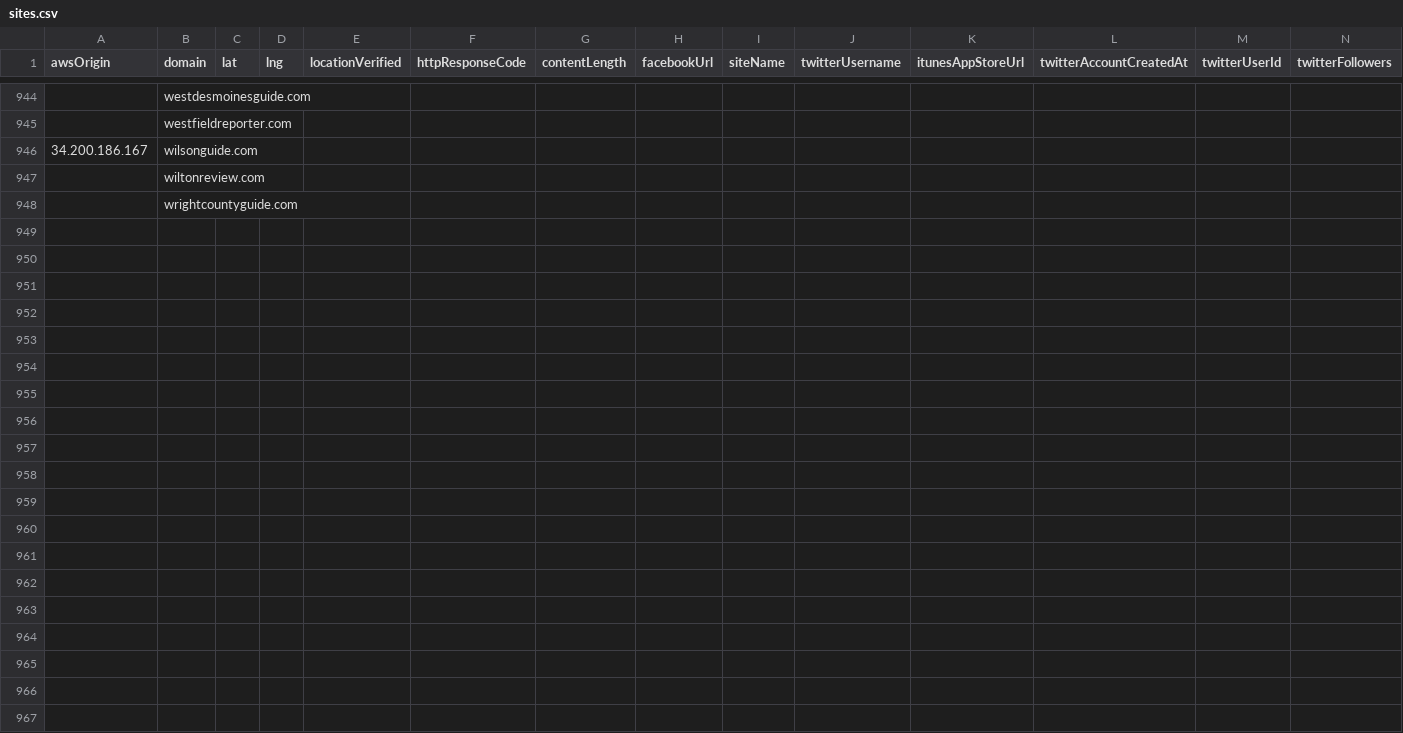
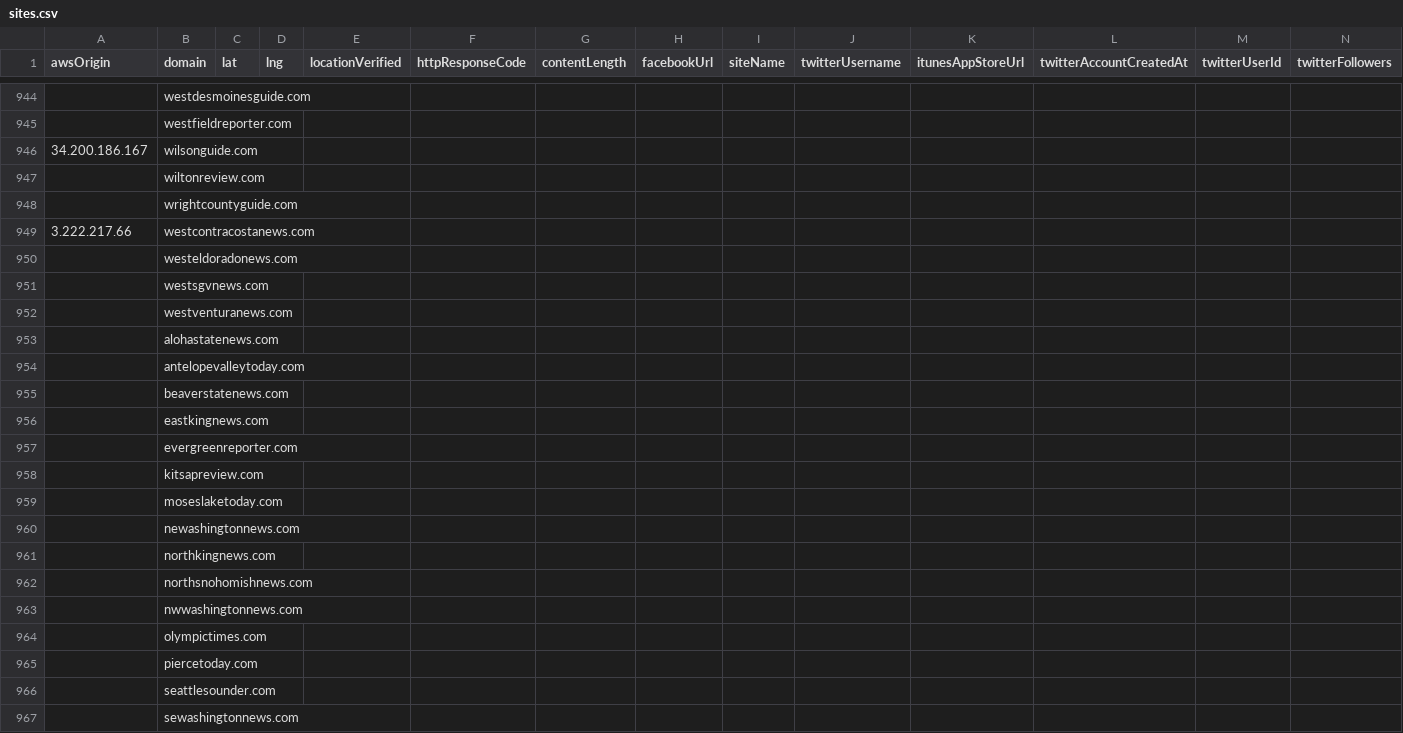
Before and after one commit to MassMove/AttackVectors, a CSV file: LocalJournals/sites.csv, drawn as a sheet; only a part is shown, gaps mark what is left out; rows hold the shown columns only; the diff covers the shown part only; the diff names each change by its address in the sheet, - before the commit and + after, or states it on an @@ line.

Commit message:
Add domains with same creation date

```diff
--- a/LocalJournals/sites.csv
+++ b/LocalJournals/sites.csv
+row 949: 3.222.217.66 | westcontracostanews.com
+row 950:  | westeldoradonews.com
+row 951:  | westsgvnews.com
+row 952:  | westventuranews.com
+row 953:  | alohastatenews.com
+row 954:  | antelopevalleytoday.com
+row 955:  | beaverstatenews.com
+row 956:  | eastkingnews.com
+row 957:  | evergreenreporter.com
+row 958:  | kitsapreview.com
+row 959:  | moseslaketoday.com
+row 960:  | newashingtonnews.com
+row 961:  | northkingnews.com
+row 962:  | northsnohomishnews.com
+row 963:  | nwwashingtonnews.com
+row 964:  | olympictimes.com
+row 965:  | piercetoday.com
+row 966:  | seattlesounder.com
+row 967:  | sewashingtonnews.com
```
Also changed, not shown: 91 added rows elsewhere in this file, 2 other files.
